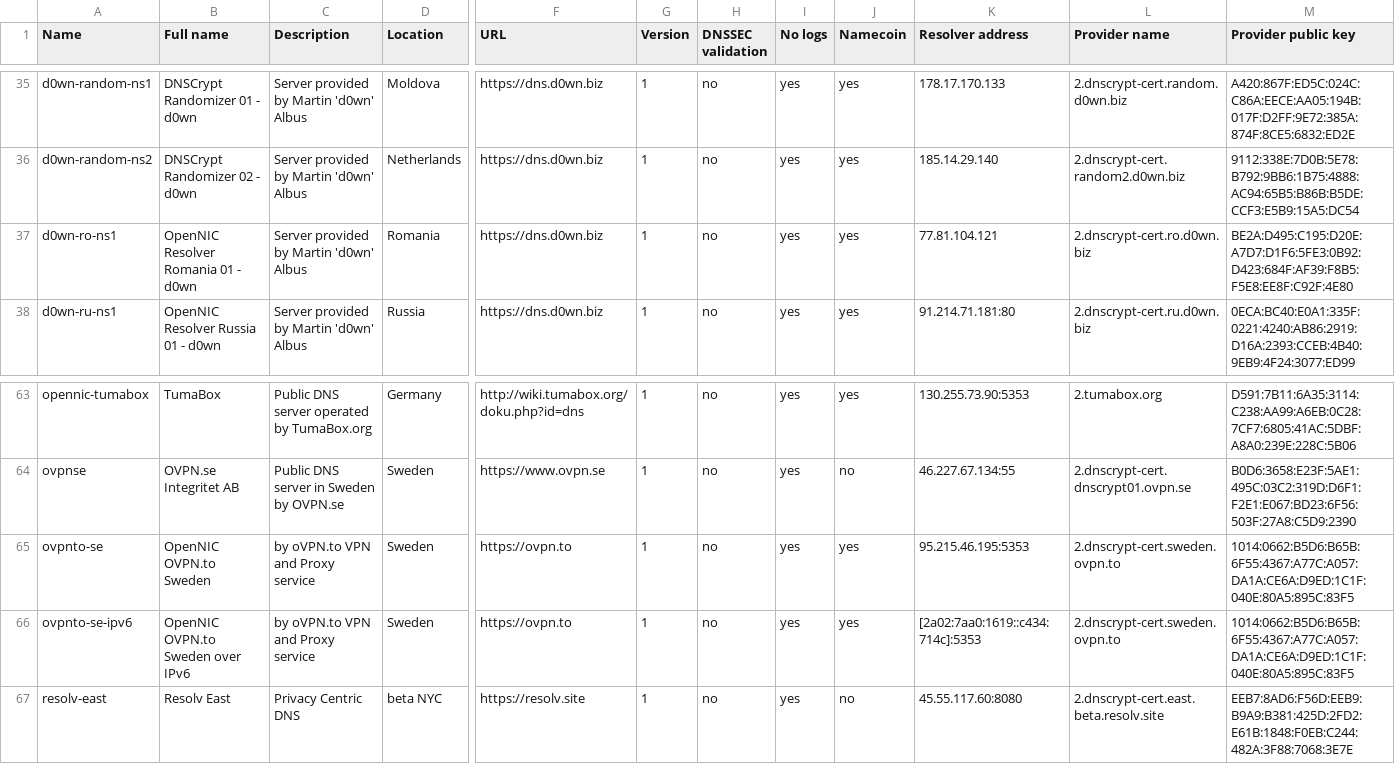
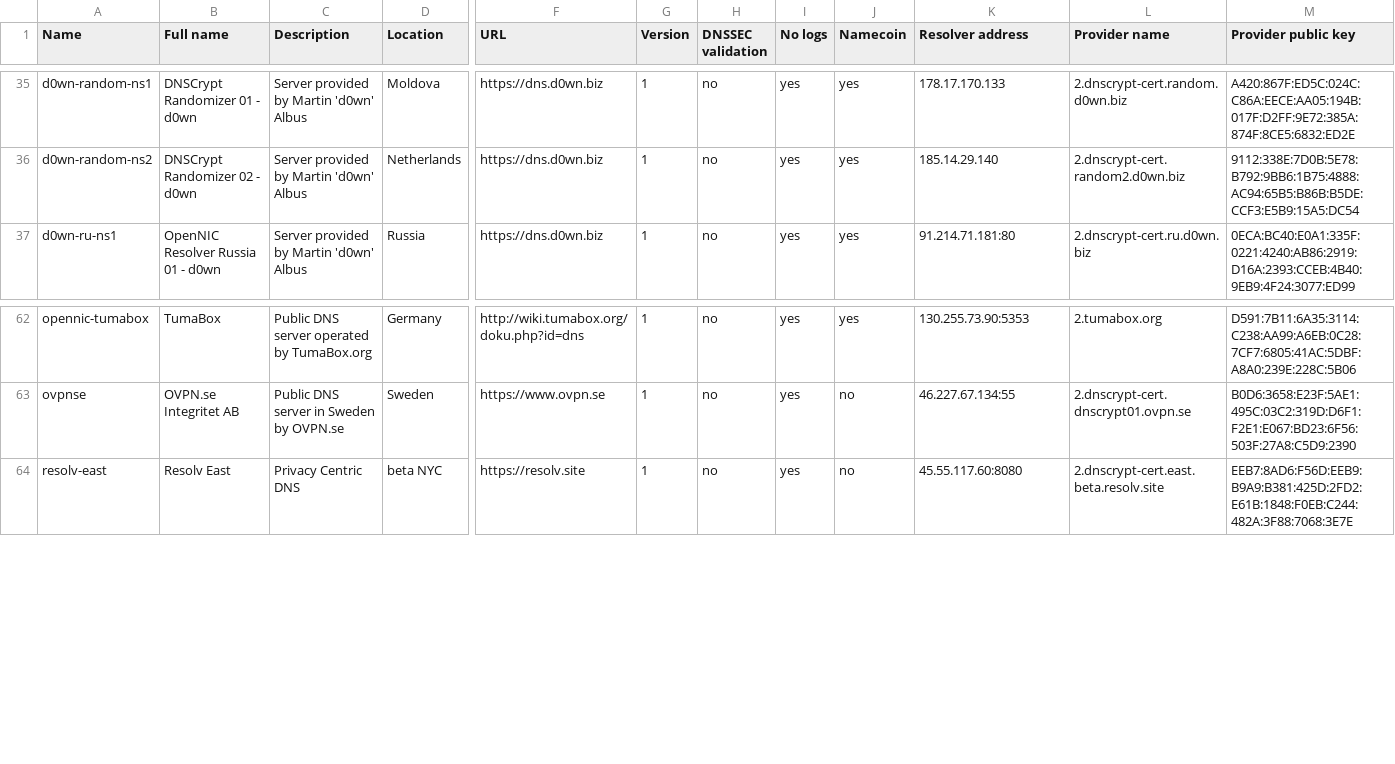
Before and after one commit to bitbeans/SimpleDnsCrypt, a CSV file: SimpleDnsCrypt/dnscrypt-proxy/dnscrypt-resolvers.csv, drawn as a sheet; only a part is shown, gaps mark what is left out; rows hold the shown columns only; the diff names each change by its address in the sheet, - before the commit and + after, or states it on an @@ line.

Commit message:
Prepare 0.3.3
- Updated dnscrypt-resolvers.csv
- Fixed C++ Redistributable for Visual Studio 2015 dependencies

```diff
--- a/SimpleDnsCrypt/dnscrypt-proxy/dnscrypt-resolvers.csv
+++ b/SimpleDnsCrypt/dnscrypt-proxy/dnscrypt-resolvers.csv
-row 37: d0wn-ro-ns1 | OpenNIC Resolver Romania 01 - d0wn | Server provided by Martin 'd0wn' Albus | Romania | https://dns.d0wn.biz | 1 | no | yes | yes | 77.81.104.121 | 2.dnscrypt-cert.ro.d0wn.biz | BE2A:D495:C195:D20E:A7D7:D1F6:5FE3:0B92:D423:684F:AF39:F8B5:F5E8:EE8F:C92F:4E80
-row 65: ovpnto-se | OpenNIC OVPN.to Sweden | by oVPN.to VPN and Proxy service | Sweden | https://ovpn.to | 1 | no | yes | yes | 95.215.46.195:5353 | 2.dnscrypt-cert.sweden.ovpn.to | 1014:0662:B5D6:B65B:6F55:4367:A77C:A057:DA1A:CE6A:D9ED:1C1F:040E:80A5:895C:83F5
-row 66: ovpnto-se-ipv6 | OpenNIC OVPN.to Sweden over IPv6 | by oVPN.to VPN and Proxy service | Sweden | https://ovpn.to | 1 | no | yes | yes | [2a02:7aa0:1619::c434:714c]:5353 | 2.dnscrypt-cert.sweden.ovpn.to | 1014:0662:B5D6:B65B:6F55:4367:A77C:A057:DA1A:CE6A:D9ED:1C1F:040E:80A5:895C:83F5
```
Also changed, not shown: 7 other files.
